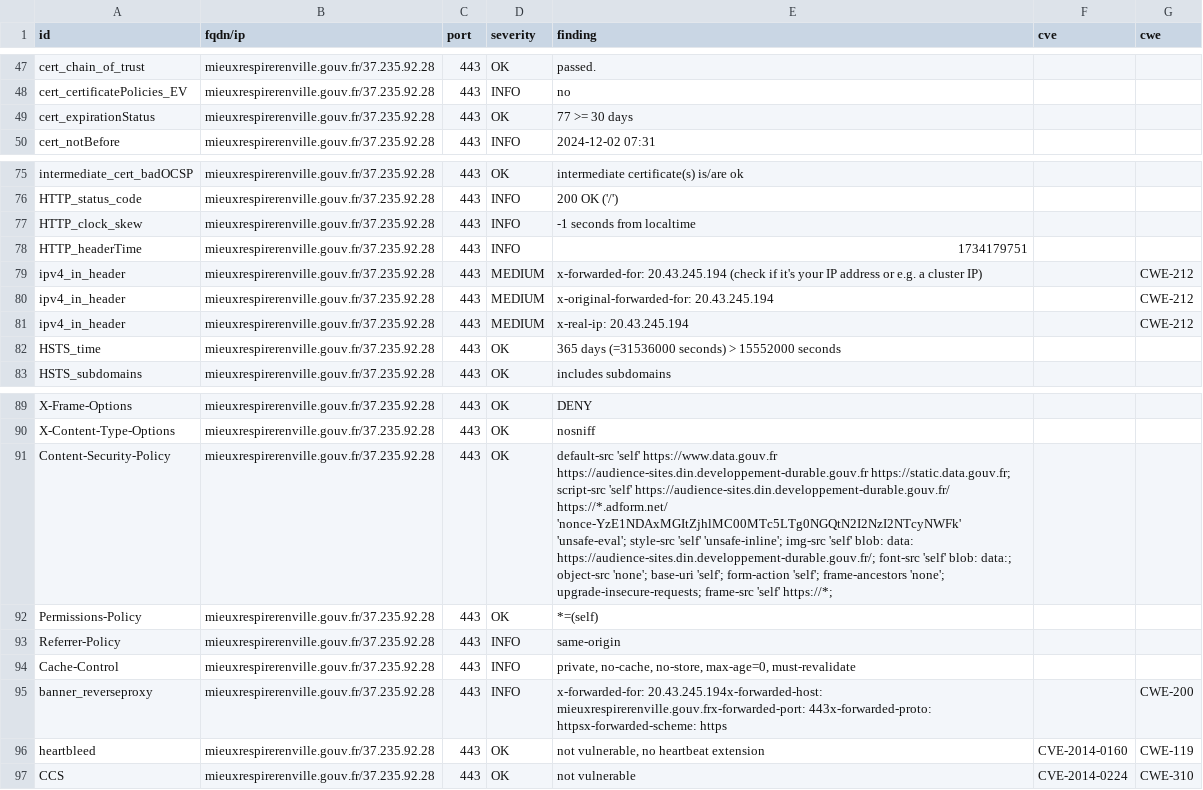
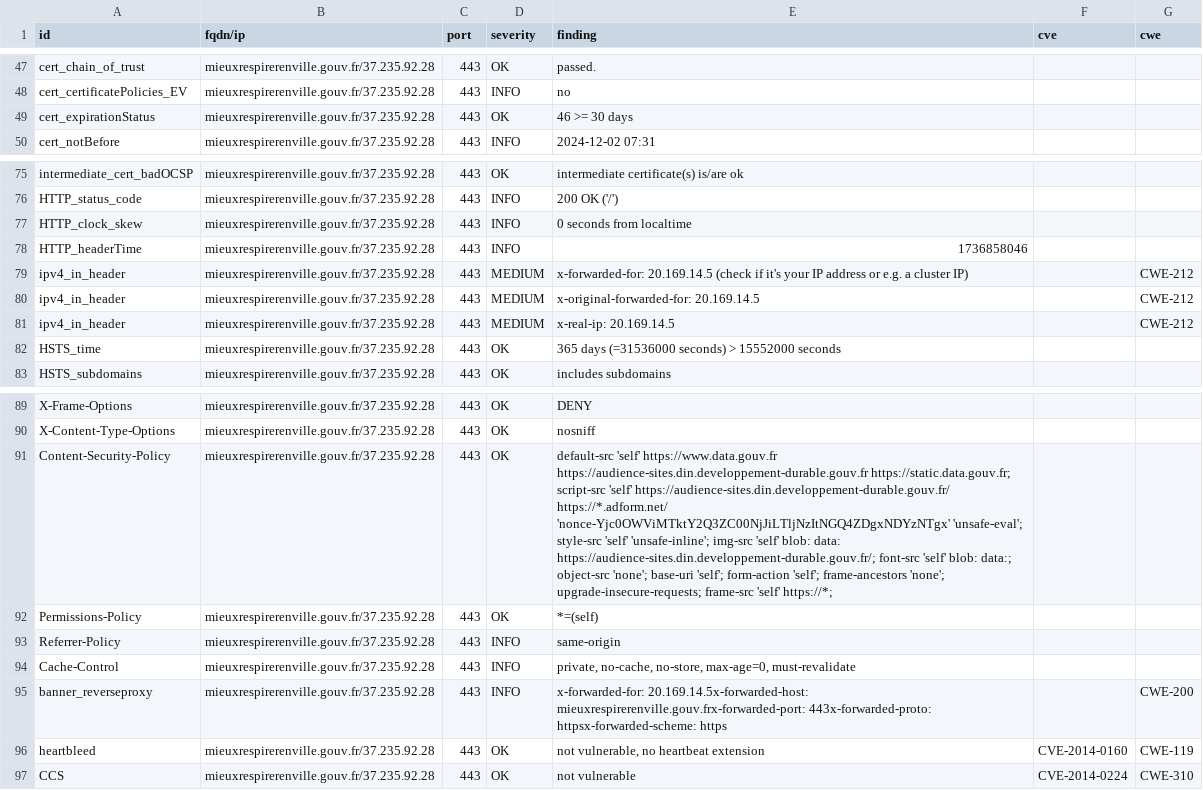
Before and after one commit to GKO-org/dashlordPrd11, a CSV file: results/aHR0cHM6Ly9taWV1eHJlc3BpcmVyZW52aWxsZS5nb3V2LmZy/testssl.csv, drawn as a sheet; only a part is shown, gaps mark what is left out; the diff names each change by its address in the sheet, - before the commit and + after, or states it on an @@ line.

Commit message:
update: https://mieuxrespirerenville.gouv.fr

```diff
--- a/results/aHR0cHM6Ly9taWV1eHJlc3BpcmVyZW52aWxsZS5nb3V2LmZy/testssl.csv
+++ b/results/aHR0cHM6Ly9taWV1eHJlc3BpcmVyZW52aWxsZS5nb3V2LmZy/testssl.csv
-E49 (finding): 77 >= 30 days
+E49 (finding): 46 >= 30 days
-E77 (finding): -1 seconds from localtime
+E77 (finding): 0 seconds from localtime
-E78 (finding): 1734179751
+E78 (finding): 1736858046
-E79 (finding): x-forwarded-for: 20.43.245.194 (check if…
+E79 (finding): x-forwarded-for: 20.169.14.5 (check if…
-E80 (finding): x-original-forwarded-for: 20.43.245.194
+E80 (finding): x-original-forwarded-for: 20.169.14.5
-E81 (finding): x-real-ip: 20.43.245.194
+E81 (finding): x-real-ip: 20.169.14.5
-E91 (finding): …https://audience-sites.din.developpement-durable.gouv.fr/ https://*.adform.net/ 'nonce-YzE1NDAxMGItZjhlMC00MTc5LTg0NGQtN2I2NzI2NTcyNWFk' 'unsafe-eval'; style-src…
+E91 (finding): …https://audience-sites.din.developpement-durable.gouv.fr/ https://*.adform.net/ 'nonce-Yjc0OWViMTktY2Q3ZC00NjJiLTljNzItNGQ4ZDgxNDYzNTgx' 'unsafe-eval'; style-src…
-E95 (finding): x-forwarded-for: 20.43.245.194x-forwarded-host: mieuxrespirerenville.gouv.frx-forwarded-port: 443x-forwarded-proto:…
+E95 (finding): x-forwarded-for: 20.169.14.5x-forwarded-host: mieuxrespirerenville.gouv.frx-forwarded-port: 443x-forwarded-proto:…
```
Also changed, not shown: 8 other files.
